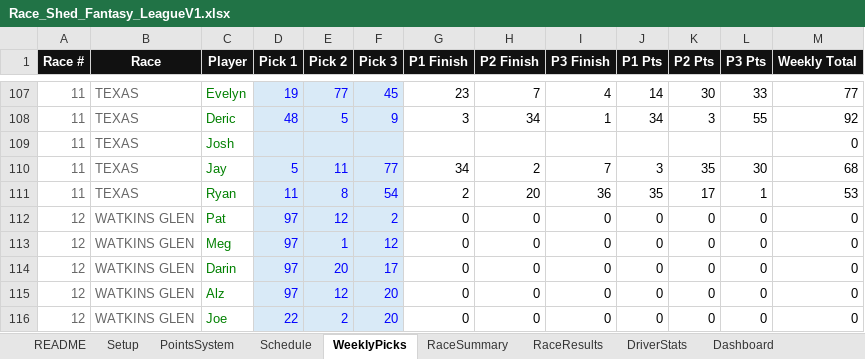
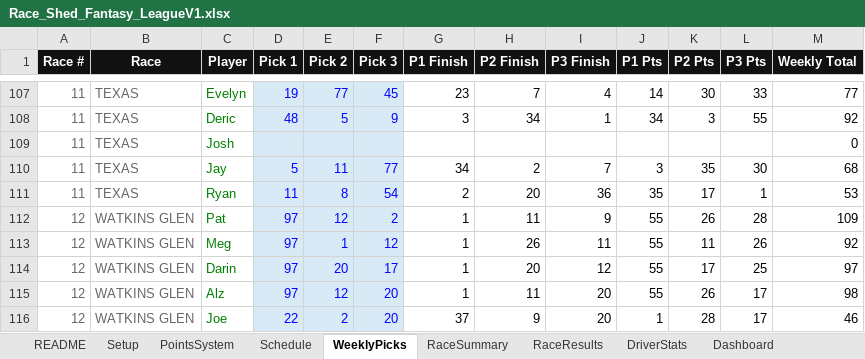
Before and after one commit to rosewellp-jpg/raceshedfantasyv16.1, an Excel workbook: Race_Shed_Fantasy_LeagueV1.xlsx, sheet WeeklyPicks, drawn as a sheet; only a part is shown, gaps mark what is left out; values as stored, in another font and other column widths than the file's, no borders; the diff covers the shown part only; the diff names each change by its address in the sheet, - before the commit and + after, or states it on an @@ line.

```diff
--- a/Race_Shed_Fantasy_LeagueV1.xlsx (sheet WeeklyPicks)
+++ b/Race_Shed_Fantasy_LeagueV1.xlsx (sheet WeeklyPicks)
-G112:G115 (P1 Finish): 0
+G112:G115 (P1 Finish): 1
-H112 (P2 Finish): 0
+H112 (P2 Finish): 11
-I112 (P3 Finish): 0
+I112 (P3 Finish): 9
-J112:J115 (P1 Pts): 0
+J112:J115 (P1 Pts): 55
-K112 (P2 Pts): 0
+K112 (P2 Pts): 26
-L112 (P3 Pts): 0
+L112 (P3 Pts): 28
-M112 (Weekly Total): 0
+M112 (Weekly Total): 109
-H113 (P2 Finish): 0
+H113 (P2 Finish): 26
-I113 (P3 Finish): 0
+I113 (P3 Finish): 11
-K113 (P2 Pts): 0
+K113 (P2 Pts): 11
-L113 (P3 Pts): 0
+L113 (P3 Pts): 26
-M113 (Weekly Total): 0
+M113 (Weekly Total): 92
-H114 (P2 Finish): 0
+H114 (P2 Finish): 20
-I114 (P3 Finish): 0
+I114 (P3 Finish): 12
-K114 (P2 Pts): 0
+K114 (P2 Pts): 17
-L114 (P3 Pts): 0
+L114 (P3 Pts): 25
-M114 (Weekly Total): 0
+M114 (Weekly Total): 97
-H115 (P2 Finish): 0
+H115 (P2 Finish): 11
-I115:I116 (P3 Finish): 0
+I115:I116 (P3 Finish): 20
-K115 (P2 Pts): 0
+K115 (P2 Pts): 26
-L115:L116 (P3 Pts): 0
+L115:L116 (P3 Pts): 17
-M115 (Weekly Total): 0
+M115 (Weekly Total): 98
-G116 (P1 Finish): 0
+G116 (P1 Finish): 37
-H116 (P2 Finish): 0
+H116 (P2 Finish): 9
-J116 (P1 Pts): 0
+J116 (P1 Pts): 1
-K116 (P2 Pts): 0
+K116 (P2 Pts): 28
-M116 (Weekly Total): 0
+M116 (Weekly Total): 46
```
Also changed, not shown: 28 edited cells elsewhere in this sheet, sheet Dashboard, sheet RaceResults, sheet TV_Leaderboard, sheet DriverStats, sheet RaceSummary, formulas that keep their value, charts or pictures.
